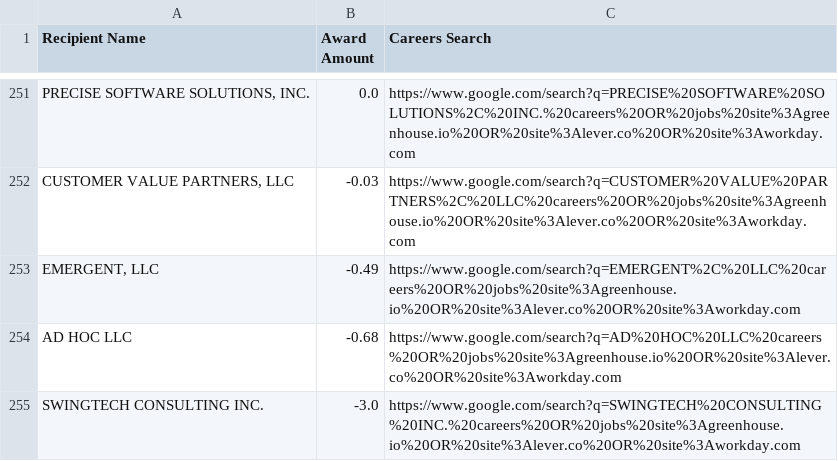
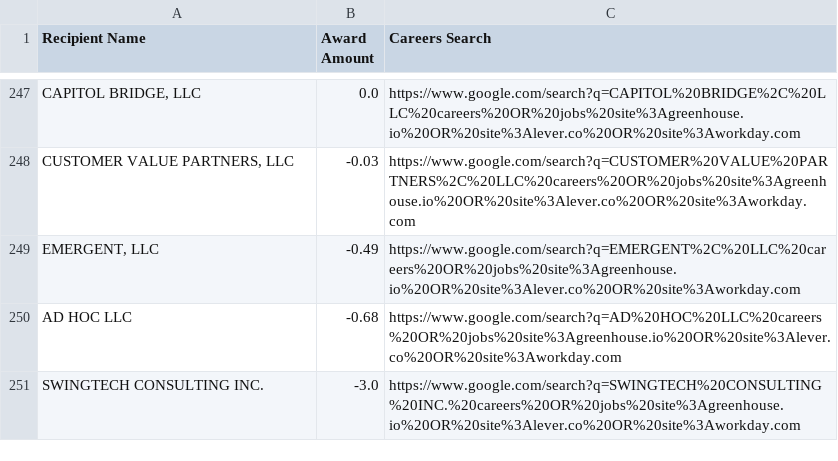
Before and after one commit to feldmangn/nih-awards-tracker, a CSV file: data/cms_top_recipients_last_90d_enriched.csv, drawn as a sheet; only a part is shown, gaps mark what is left out; addresses are those after the commit; the diff covers the shown part only; the diff names each change by its address in the sheet, - before the commit and + after, or states it on an @@ line.

```diff
--- a/data/cms_top_recipients_last_90d_enriched.csv
+++ b/data/cms_top_recipients_last_90d_enriched.csv
-A247 (Recipient Name): PRECISE SOFTWARE SOLUTIONS, INC.
+A247 (Recipient Name): CAPITOL BRIDGE, LLC
-C247 (Careers Search): https://www.google.com/search?q=PRECISE%20SOFTWARE%20SOLUTIONS%2C%20INC.%20careers%20OR%20jobs%20site%3Agreenhouse.io%20OR%20site%3Alever.co%20OR%20site%3Aworkday.com
+C247 (Careers Search): https://www.google.com/search?q=CAPITOL%20BRIDGE%2C%20LLC%20careers%20OR%20jobs%20site%3Agreenhouse.io%20OR%20site%3Alever.co%20OR%20site%3Aworkday.com
```
Also changed, not shown: 5 added rows, 10 removed rows, 36 moved rows and 10 edited cells elsewhere in this file, data/cms_awards_last_90d.csv, data/dod_awards_last_90d.csv, 22 other files.
